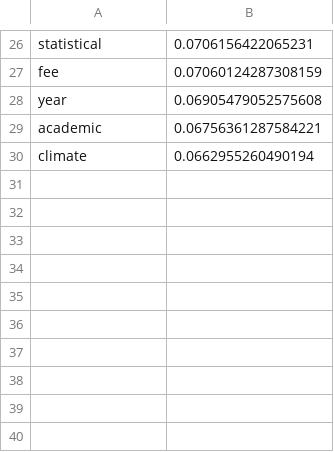
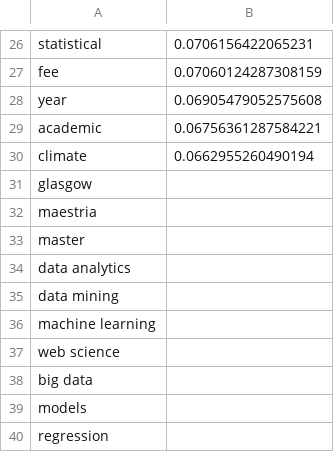
Before and after one commit to DanielVargas99/Trabajo-de-grado, a CSV file: Transcripciones/gla.ac.ukpostgradua/Pagina57.txt.csv, drawn as a sheet; only a part is shown, gaps mark what is left out; the diff names each change by its address in the sheet, - before the commit and + after, or states it on an @@ line.

```diff
--- a/Transcripciones/gla.ac.ukpostgradua/Pagina57.txt.csv
+++ b/Transcripciones/gla.ac.ukpostgradua/Pagina57.txt.csv
+row 31: glasgow
+row 32: maestria
+row 33: master
+row 34: data analytics
+row 35: data mining
+row 36: machine learning
+row 37: web science
+row 38: big data
+row 39: models
+row 40: regression
```
Also changed, not shown: Transcripciones/BecasQuiero/PDF13.txt.csv, Transcripciones/gla.ac.ukpostgradua/Pagina56.txt.csv, 45 other files.
